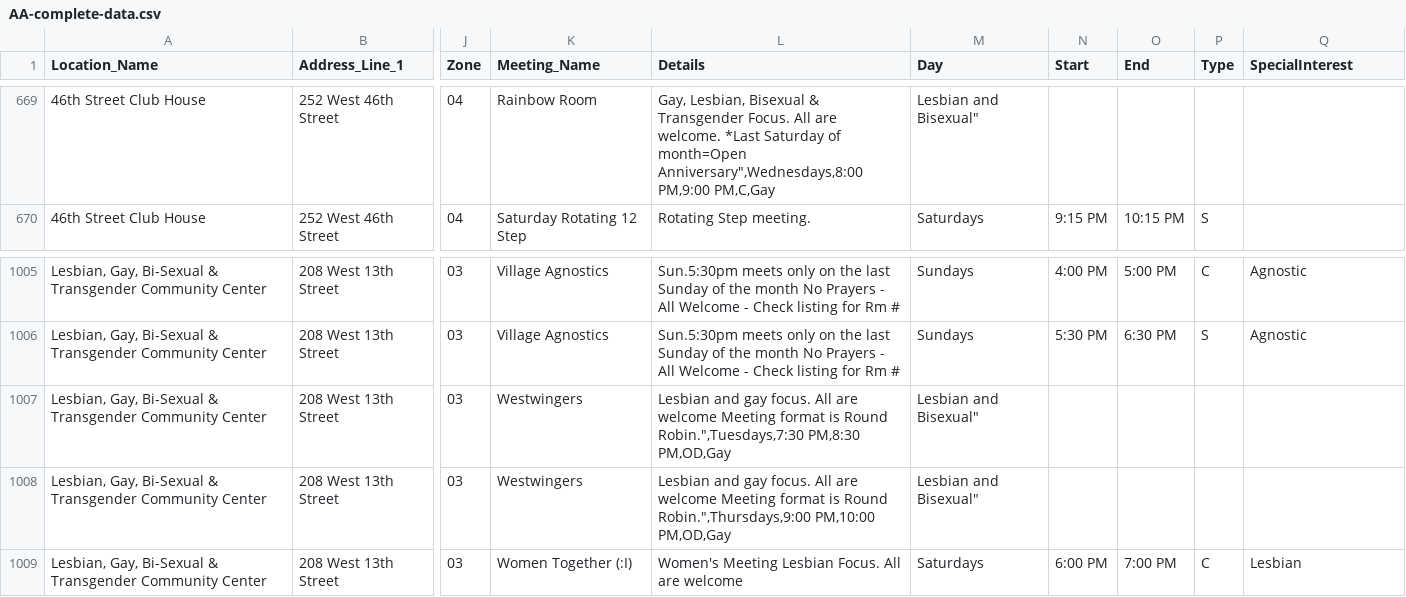
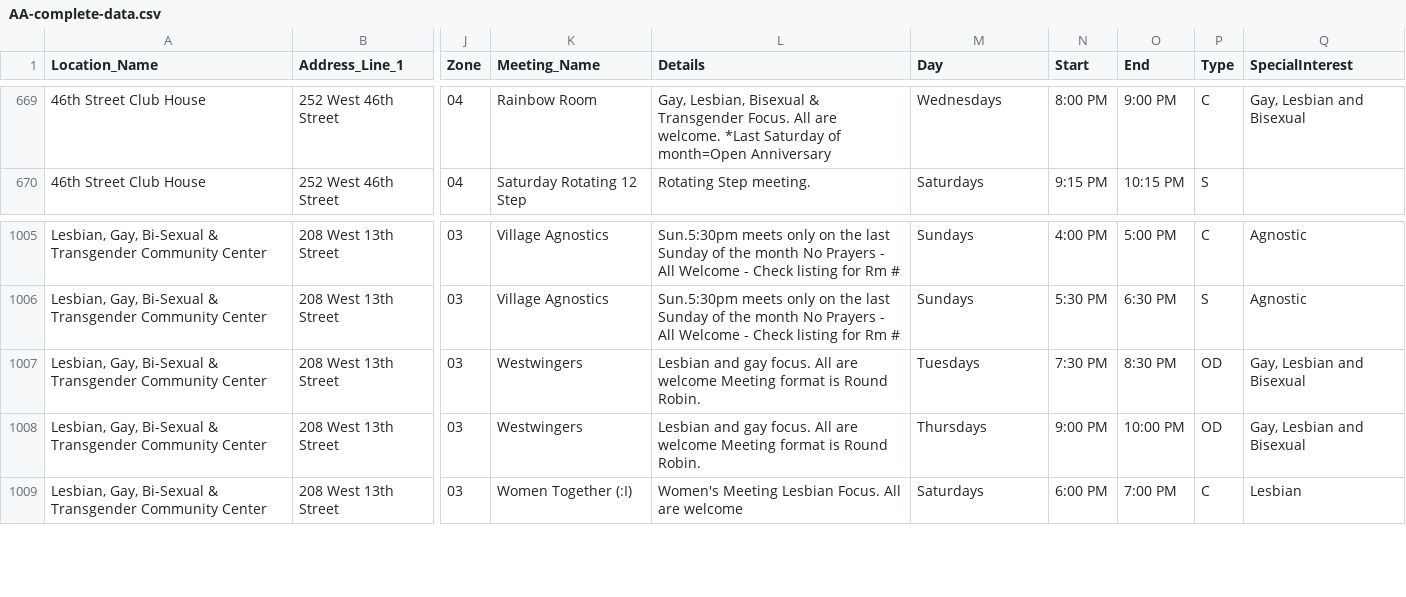
Before and after one commit to neil-oliver/data-structures, a CSV file: week07/data/AA-complete-data.csv, drawn as a sheet; only a part is shown, gaps mark what is left out; the diff covers the shown part only; the diff names each change by its address in the sheet, - before the commit and + after, or states it on an @@ line.

```diff
--- a/week07/data/AA-complete-data.csv
+++ b/week07/data/AA-complete-data.csv
-L669 (Details): …of month=Open Anniversary",Wednesdays,8:00 PM,9:00 PM,C,Gay
+L669 (Details): …of month=Open Anniversary
-M669 (Day): Lesbian and Bisexual"
+M669 (Day): Wednesdays
-N669 (Start): (empty)
+N669 (Start): 8:00 PM
-O669 (End): (empty)
+O669 (End): 9:00 PM
-P669 (Type): (empty)
+P669 (Type): C
-Q669 (SpecialInterest): (empty)
+Q669 (SpecialInterest): Gay, Lesbian and Bisexual
-L1007 (Details): …is Round Robin.",Tuesdays,7:30 PM,8:30 PM,OD,Gay
+L1007 (Details): …is Round Robin.
-M1007 (Day): Lesbian and Bisexual"
+M1007 (Day): Tuesdays
-N1007 (Start): (empty)
+N1007 (Start): 7:30 PM
-O1007 (End): (empty)
+O1007 (End): 8:30 PM
-P1007:P1008 (Type): (empty)
+P1007:P1008 (Type): OD
-Q1007:Q1008 (SpecialInterest): (empty)
+Q1007:Q1008 (SpecialInterest): Gay, Lesbian and Bisexual
-L1008 (Details): …is Round Robin.",Thursdays,9:00 PM,10:00 PM,OD,Gay
+L1008 (Details): …is Round Robin.
-M1008 (Day): Lesbian and Bisexual"
+M1008 (Day): Thursdays
-N1008 (Start): (empty)
+N1008 (Start): 9:00 PM
-O1008 (End): (empty)
+O1008 (End): 10:00 PM
```
Also changed, not shown: 120 edited cells elsewhere in this file, 1 other file.
